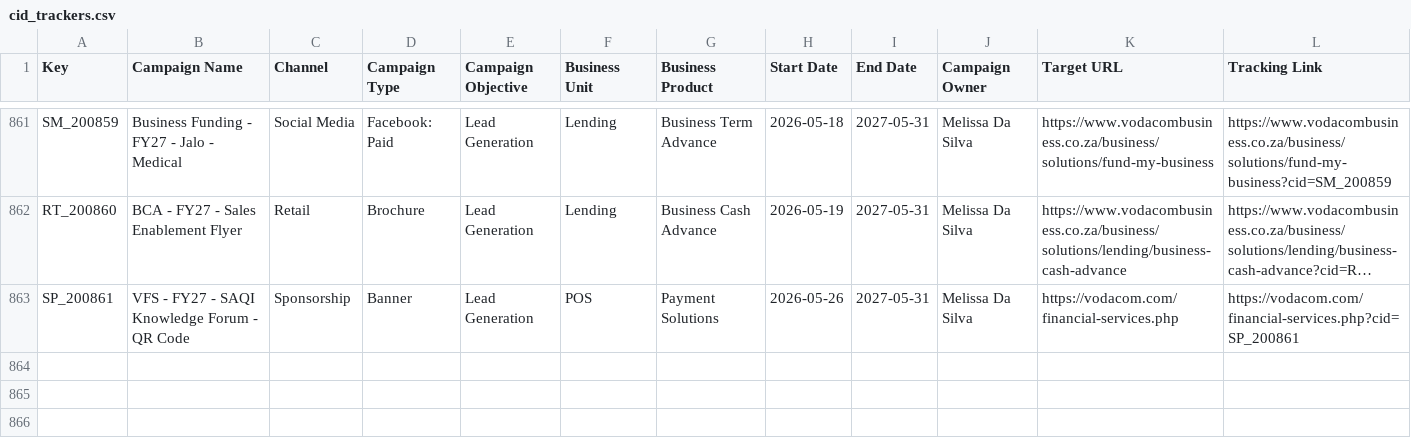
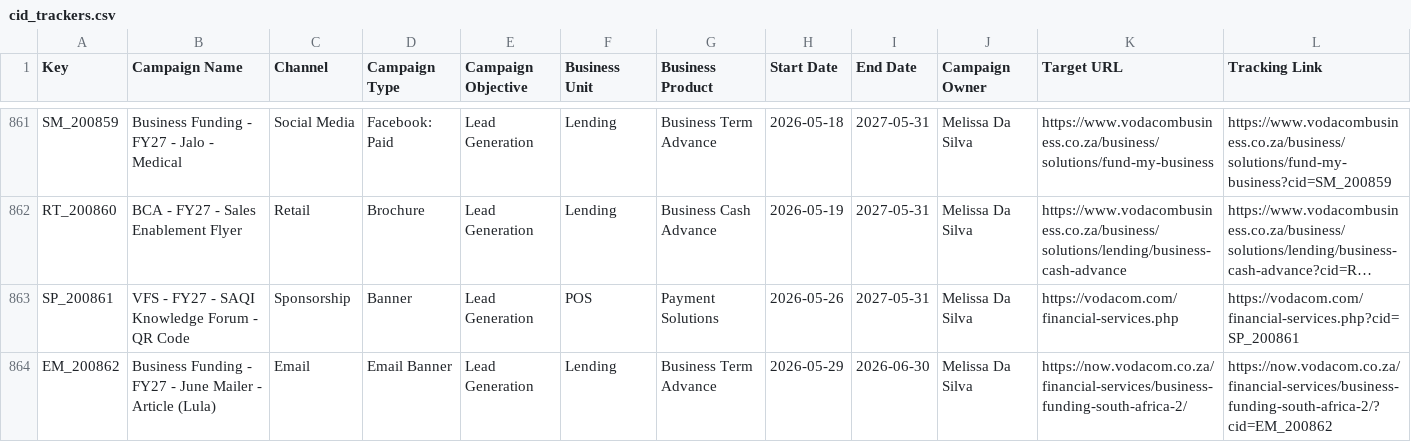
Before and after one commit to Nikhil-Lakha/cidTracker, a CSV file: cid_trackers.csv, drawn as a sheet; only a part is shown, gaps mark what is left out; long unchanged cells end in …; the diff names each change by its address in the sheet, - before the commit and + after, or states it on an @@ line.

Commit message:
Update trackers – EM_200862

```diff
--- a/cid_trackers.csv
+++ b/cid_trackers.csv
+row 864: EM_200862 | Business Funding - FY27 - June Mailer - Article (Lula) | Email | Email Banner | Lead Generation | Lending | Business Term Advance | 2026-05-29 | 2026-06-30 | Melissa Da Silva | https://now.vodacom.co.za/financial-services/business-funding-south-africa-2/ | https://now.vodacom.co.za/financial-services/business-funding-south-africa-2/?cid=EM_200862
```
